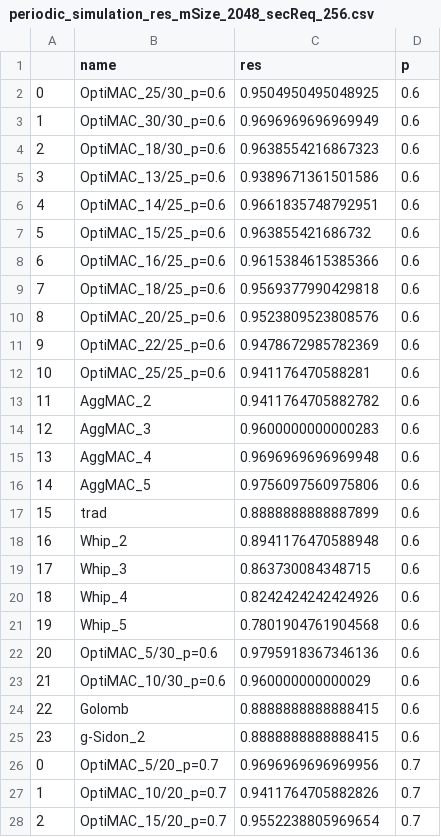
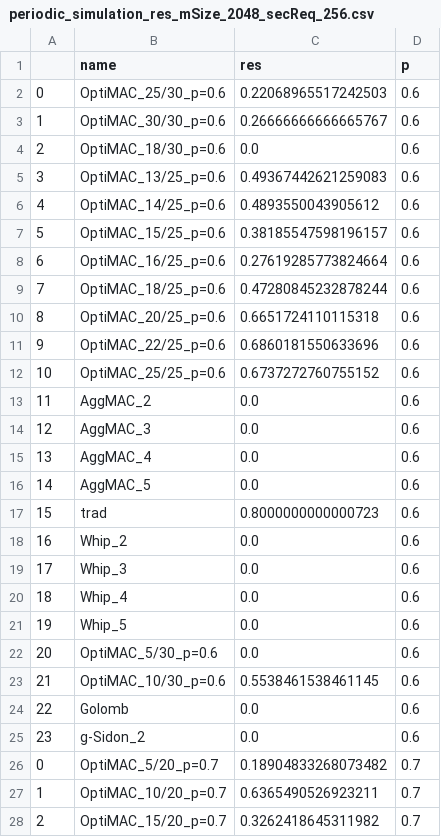
Before and after one commit to mkashani-phd/OptiMAC, a CSV file: Simulation/periodic_simulation_res_mSize_2048_secReq_256.csv, drawn as a sheet; only a part is shown; the diff covers the shown part only.

Commit message:
corrected the periodic simualtion

```diff
--- a/Simulation/periodic_simulation_res_mSize_2048_secReq_256.csv
+++ b/Simulation/periodic_simulation_res_mSize_2048_secReq_256.csv
@@ -1,28 +1,28 @@
 ,name,res,p
-0,OptiMAC_25/30_p=0.6,0.9504950495048925,0.6
-1,OptiMAC_30/30_p=0.6,0.9696969696969949,0.6
-2,OptiMAC_18/30_p=0.6,0.9638554216867323,0.6
-3,OptiMAC_13/25_p=0.6,0.9389671361501586,0.6
-4,OptiMAC_14/25_p=0.6,0.9661835748792951,0.6
-5,OptiMAC_15/25_p=0.6,0.963855421686732,0.6
-6,OptiMAC_16/25_p=0.6,0.9615384615385366,0.6
-7,OptiMAC_18/25_p=0.6,0.9569377990429818,0.6
-8,OptiMAC_20/25_p=0.6,0.9523809523808576,0.6
-9,OptiMAC_22/25_p=0.6,0.9478672985782369,0.6
-10,OptiMAC_25/25_p=0.6,0.941176470588281,0.6
-11,AggMAC_2,0.9411764705882782,0.6
-12,AggMAC_3,0.9600000000000283,0.6
-13,AggMAC_4,0.9696969696969948,0.6
-14,AggMAC_5,0.9756097560975806,0.6
-15,trad,0.8888888888887899,0.6
-16,Whip_2,0.8941176470588948,0.6
-17,Whip_3,0.863730084348715,0.6
-18,Whip_4,0.8242424242424926,0.6
-19,Whip_5,0.7801904761904568,0.6
-20,OptiMAC_5/30_p=0.6,0.9795918367346136,0.6
-21,OptiMAC_10/30_p=0.6,0.960000000000029,0.6
-22,Golomb,0.8888888888888415,0.6
-23,g-Sidon_2,0.8888888888888415,0.6
-0,OptiMAC_5/20_p=0.7,0.9696969696969956,0.7
-1,OptiMAC_10/20_p=0.7,0.9411764705882826,0.7
-2,OptiMAC_15/20_p=0.7,0.9552238805969654,0.7
+0,OptiMAC_25/30_p=0.6,0.22068965517242503,0.6
+1,OptiMAC_30/30_p=0.6,0.26666666666665767,0.6
+2,OptiMAC_18/30_p=0.6,0.0,0.6
+3,OptiMAC_13/25_p=0.6,0.49367442621259083,0.6
+4,OptiMAC_14/25_p=0.6,0.4893550043905612,0.6
+5,OptiMAC_15/25_p=0.6,0.38185547598196157,0.6
+6,OptiMAC_16/25_p=0.6,0.27619285773824664,0.6
+7,OptiMAC_18/25_p=0.6,0.47280845232878244,0.6
+8,OptiMAC_20/25_p=0.6,0.6651724110115318,0.6
+9,OptiMAC_22/25_p=0.6,0.6860181550633696,0.6
+10,OptiMAC_25/25_p=0.6,0.6737272760755152,0.6
+11,AggMAC_2,0.0,0.6
+12,AggMAC_3,0.0,0.6
+13,AggMAC_4,0.0,0.6
+14,AggMAC_5,0.0,0.6
+15,trad,0.8000000000000723,0.6
+16,Whip_2,0.0,0.6
+17,Whip_3,0.0,0.6
+18,Whip_4,0.0,0.6
+19,Whip_5,0.0,0.6
+20,OptiMAC_5/30_p=0.6,0.0,0.6
+21,OptiMAC_10/30_p=0.6,0.5538461538461145,0.6
+22,Golomb,0.0,0.6
+23,g-Sidon_2,0.0,0.6
+0,OptiMAC_5/20_p=0.7,0.18904833268073482,0.7
+1,OptiMAC_10/20_p=0.7,0.6365490526923211,0.7
+2,OptiMAC_15/20_p=0.7,0.3262418645311982,0.7
```
Also changed, not shown: 82 edited cells elsewhere in this file, Simulation/periodic_failed_to_verify_simulation_res_mSize_128_secReq_256.csv, Simulation/periodic_failed_to_verify_simulation_res_mSize_2048_secReq_256.csv, 5 other files.
